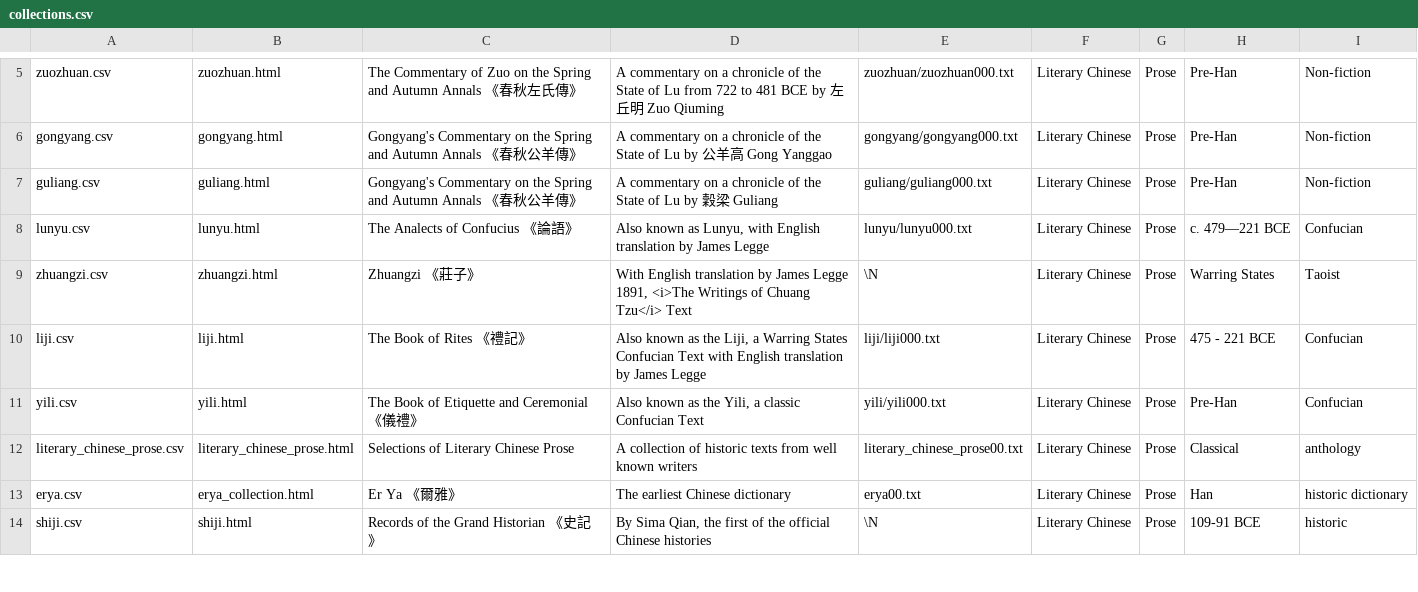
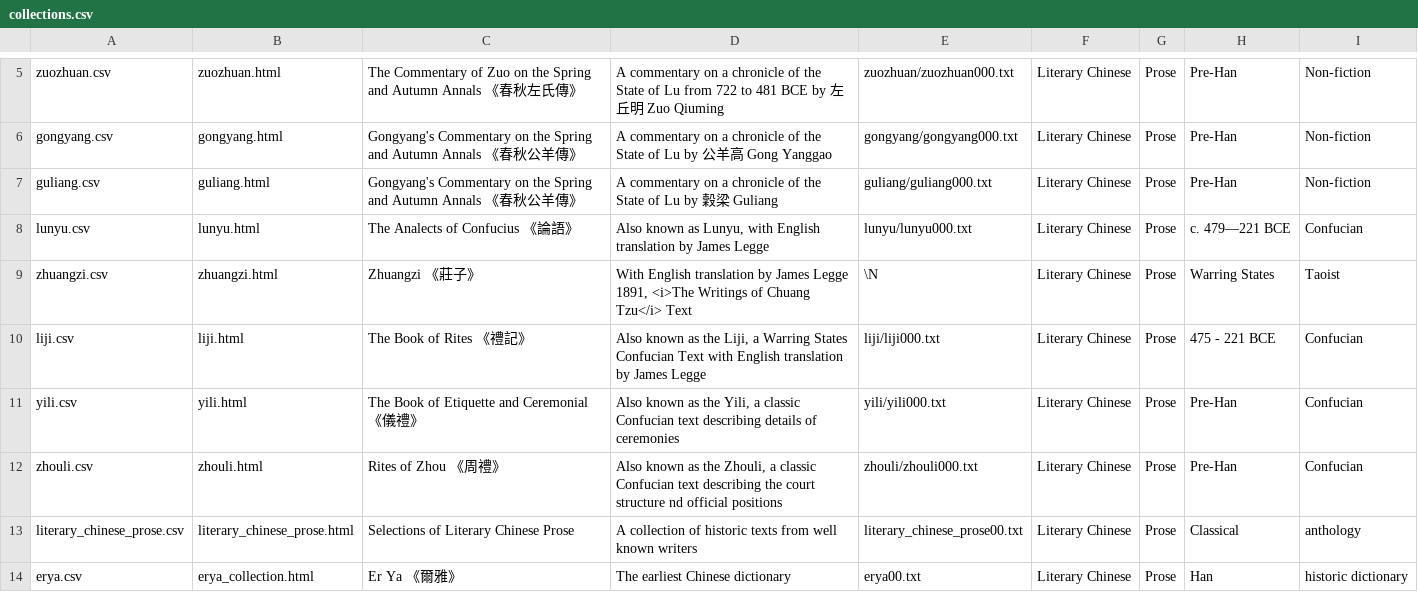
Before and after one commit to alexamies/chinesenotes.com, a CSV file: data/corpus/collections.csv, drawn as a sheet; only a part is shown, gaps mark what is left out; the shorter side is filled out with more unchanged rows.

Commit message:
Added Book of Rites

```diff
--- a/data/corpus/collections.csv
+++ b/data/corpus/collections.csv
@@ -10,3 +10,4 @@ zhuangzi.csv	zhuangzi.html	Zhuangzi 《莊子》	With English translation by Jam
 liji.csv	liji.html	The Book of Rites 《禮記》	Also known as the Liji, a Warring States Confucian Text with English translation by James Legge	liji/liji000.txt	Literary Chinese	Prose	475 - 221 BCE	Confucian
-yili.csv	yili.html	The Book of Etiquette and Ceremonial 《儀禮》	Also known as the Yili, a classic Confucian Text	yili/yili000.txt	Literary Chinese	Prose	Pre-Han	Confucian
+yili.csv	yili.html	The Book of Etiquette and Ceremonial 《儀禮》	Also known as the Yili, a classic Confucian text describing details of ceremonies	yili/yili000.txt	Literary Chinese	Prose	Pre-Han	Confucian
+zhouli.csv	zhouli.html	Rites of Zhou 《周禮》	Also known as the Zhouli, a classic Confucian text describing the court structure nd official positions	zhouli/zhouli000.txt	Literary Chinese	Prose	Pre-Han	Confucian
 literary_chinese_prose.csv	literary_chinese_prose.html	Selections of Literary Chinese Prose	A collection of historic texts from well known writers	literary_chinese_prose00.txt	Literary Chinese	Prose	Classical	anthology
```
Also changed, not shown: 13 other files.
